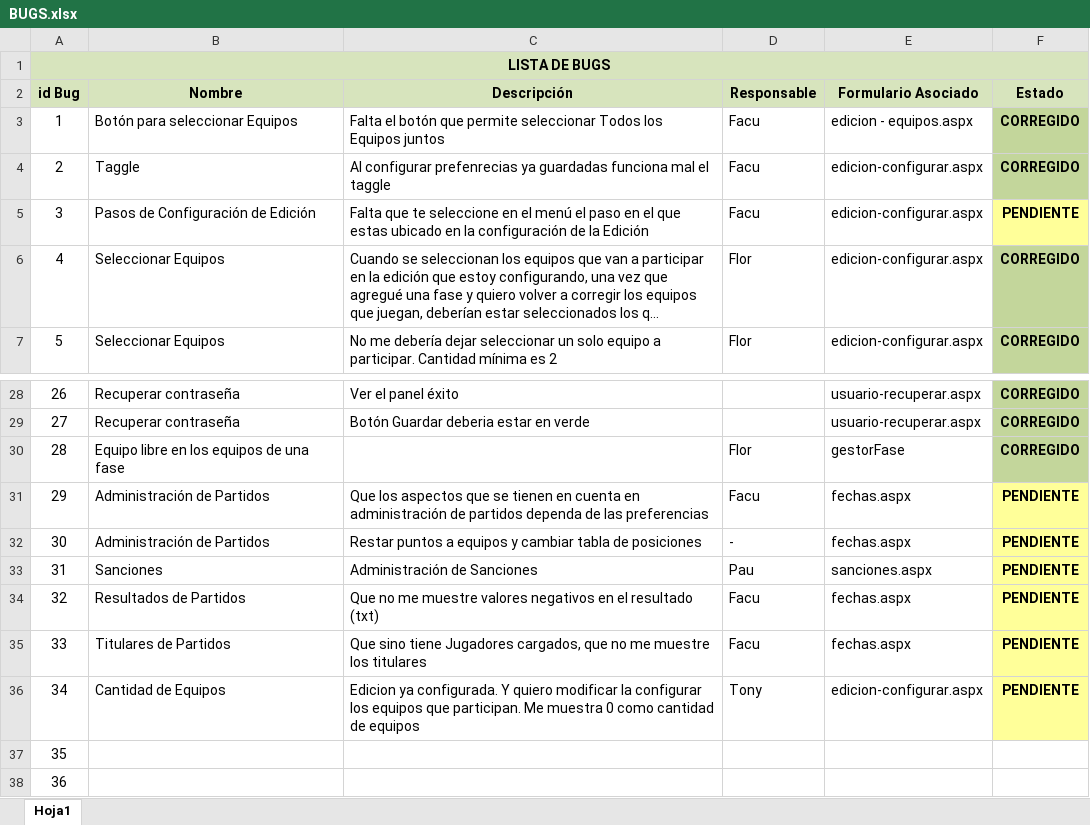
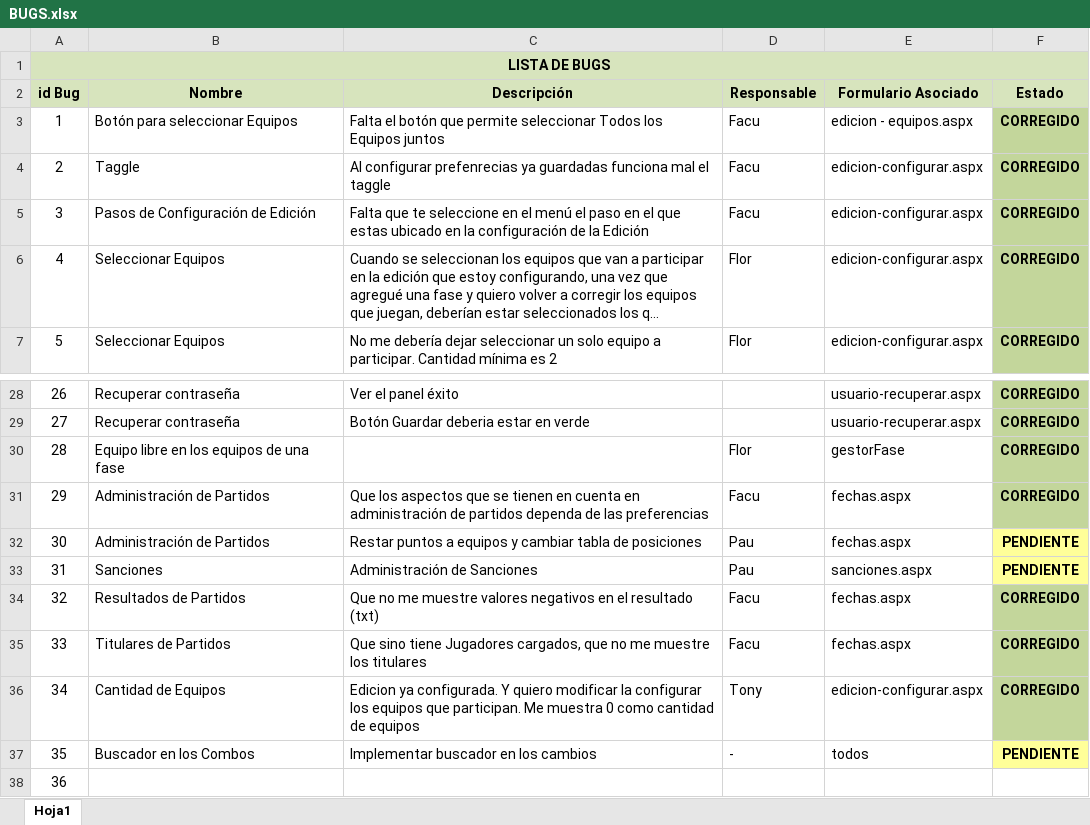
Before and after one commit to fallemand/quegolazo, an Excel workbook: Documentacion/Testing/BUGS.xlsx, sheet Hoja1, drawn as a sheet; only a part is shown, gaps mark what is left out; long unchanged cells end in …; values as stored, in another font and other column widths than the file's, no borders; the diff names each change by its address in the sheet, - before the commit and + after, or states it on an @@ line.

Commit message:
- Actualización de Lista de Bugs

```diff
--- a/Documentacion/Testing/BUGS.xlsx (sheet Hoja1)
+++ b/Documentacion/Testing/BUGS.xlsx (sheet Hoja1)
-F5 (Estado): PENDIENTE
+F5 (Estado): CORREGIDO
-F5 fill: #FFFF99
+F5 fill: #C3D69B
-F31 (Estado): PENDIENTE
+F31 (Estado): CORREGIDO
-F31 fill: #FFFF99
+F31 fill: #C3D69B
-D32 (Responsable): -
+D32 (Responsable): Pau
-F34:F36 (Estado): PENDIENTE
+F34:F36 (Estado): CORREGIDO
-F34:F36 fill: #FFFF99
+F34:F36 fill: #C3D69B
-B37 (Nombre): (empty)
+B37 (Nombre): Buscador en los Combos
-C37 (Descripción): (empty)
+C37 (Descripción): Implementar buscador en los cambios
-D37 (Responsable): (empty)
+D37 (Responsable): -
-E37 (Formulario Asociado): (empty)
+E37 (Formulario Asociado): todos
-F37 (Estado): (empty)
+F37 (Estado): PENDIENTE
-F37 fill: none
+F37 fill: #FFFF99
```
